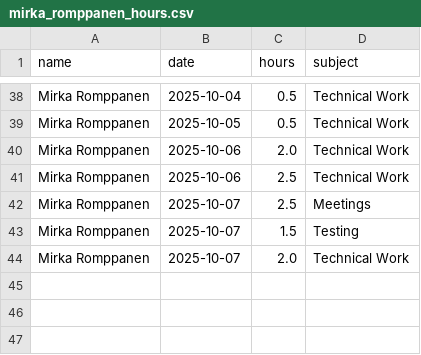
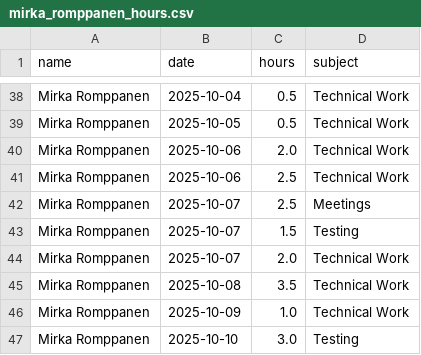
Before and after one commit to hamk-ai-autumn2025/athena-ai-lab, a CSV file: ai-project/docs/hour-tracking/hour_tracking_files/mirka_romppanen_hours.csv, drawn as a sheet; only a part is shown, gaps mark what is left out; the diff names each change by its address in the sheet, - before the commit and + after, or states it on an @@ line.

Commit message:
Update hours

```diff
--- a/ai-project/docs/hour-tracking/hour_tracking_files/mirka_romppanen_hours.csv
+++ b/ai-project/docs/hour-tracking/hour_tracking_files/mirka_romppanen_hours.csv
+row 45: Mirka Romppanen | 2025-10-08 | 3.5 | Technical Work
+row 46: Mirka Romppanen | 2025-10-09 | 1.0 | Technical Work
+row 47: Mirka Romppanen | 2025-10-10 | 3.0 | Testing
```
